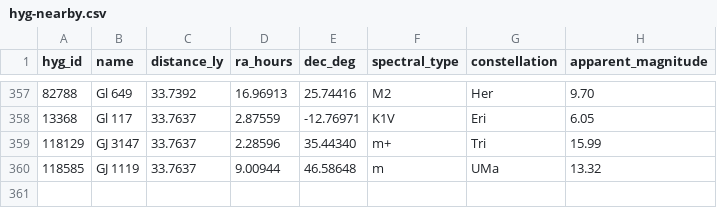
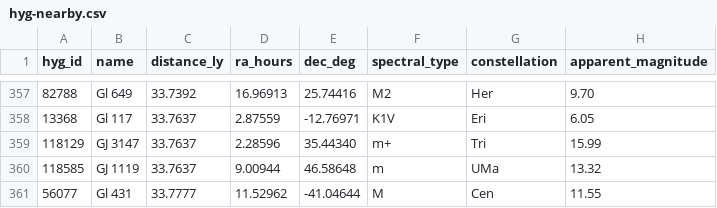
Before and after one commit to NadavShanun-design/hyperspace-sim, a CSV file: data/hyg-nearby.csv, drawn as a sheet; only a part is shown, gaps mark what is left out.

```diff
--- a/data/hyg-nearby.csv
+++ b/data/hyg-nearby.csv
@@ -360 +360,2 @@ hyg_id,name,distance_ly,ra_hours,dec_deg,spectral_type,constellation,apparent_ma
 118585,GJ 1119,33.7637,9.00944,46.58648,m,UMa,13.32
+56077,Gl 431,33.7777,11.52962,-41.04644,M,Cen,11.55
```
